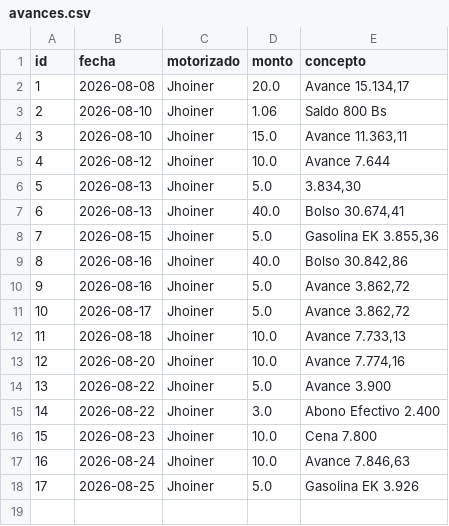
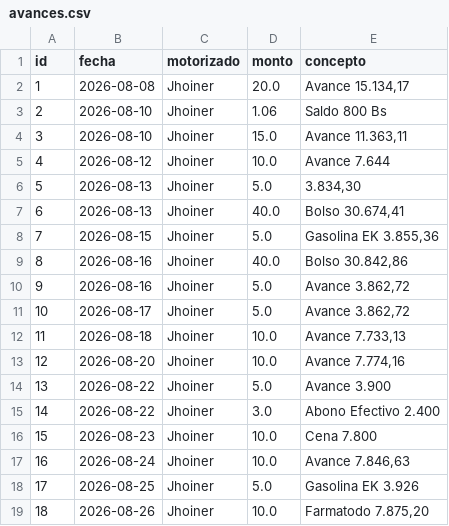
Before and after one commit to motovueltas-maker/Motovueltas-v2, a CSV file: avances.csv, drawn as a sheet; the diff names each change by its address in the sheet, - before the commit and + after, or states it on an @@ line.

Commit message:
Nuevo avance a Jhoiner

```diff
--- a/avances.csv
+++ b/avances.csv
+row 19: 18 | 2026-08-26 | Jhoiner | 10.0 | Farmatodo 7.875,20
```
